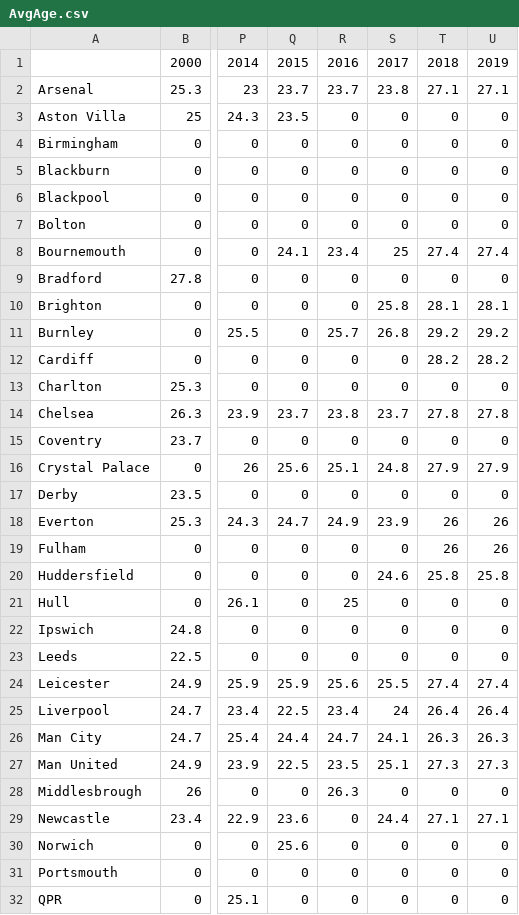
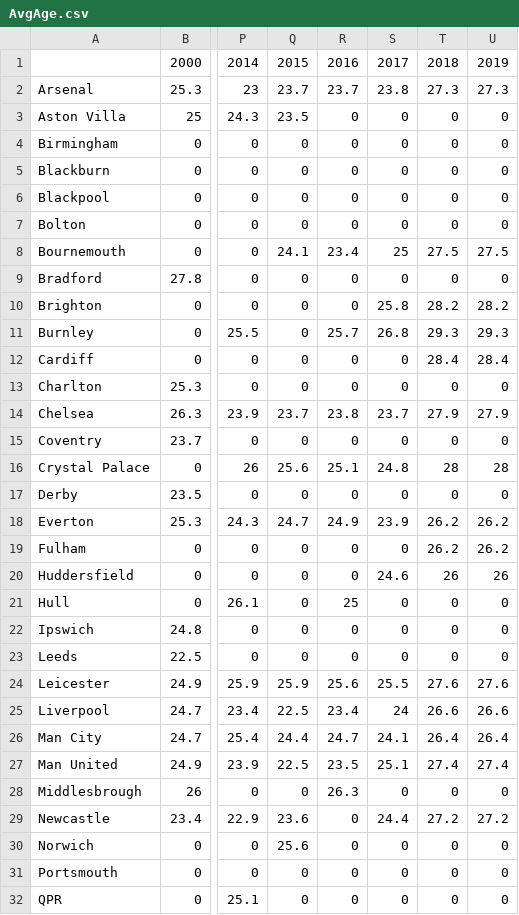
Before and after one commit to kaspersgit/Premier-League, a CSV file: yearly_updated_data/AvgAge.csv, drawn as a sheet; only a part is shown, gaps mark what is left out; the diff covers the shown part only; the diff names each change by its address in the sheet, - before the commit and + after, or states it on an @@ line.

```diff
--- a/yearly_updated_data/AvgAge.csv
+++ b/yearly_updated_data/AvgAge.csv
-T2: 27.1
+T2: 27.3
-U2: 27.1
+U2: 27.3
-T8: 27.4
+T8: 27.5
-U8: 27.4
+U8: 27.5
-T10: 28.1
+T10: 28.2
-U10: 28.1
+U10: 28.2
-T11: 29.2
+T11: 29.3
-U11: 29.2
+U11: 29.3
-T12: 28.2
+T12: 28.4
-U12: 28.2
+U12: 28.4
-T14: 27.8
+T14: 27.9
-U14: 27.8
+U14: 27.9
-T16: 27.9
+T16: 28
-U16: 27.9
+U16: 28
-T18:T19: 26
+T18:T19: 26.2
-U18:U19: 26
+U18:U19: 26.2
-T20: 25.8
+T20: 26
-U20: 25.8
+U20: 26
-T24: 27.4
+T24: 27.6
-U24: 27.4
+U24: 27.6
-T25: 26.4
+T25: 26.6
-U25: 26.4
+U25: 26.6
-T26: 26.3
+T26: 26.4
-U26: 26.3
+U26: 26.4
-T27: 27.3
+T27: 27.4
-U27: 27.3
+U27: 27.4
-T29: 27.1
+T29: 27.2
-U29: 27.1
+U29: 27.2
```
Also changed, not shown: 12 edited cells elsewhere in this file, yearly_updated_data/AvgMV.csv, yearly_updated_data/TotMV.csv, 14 other files.
